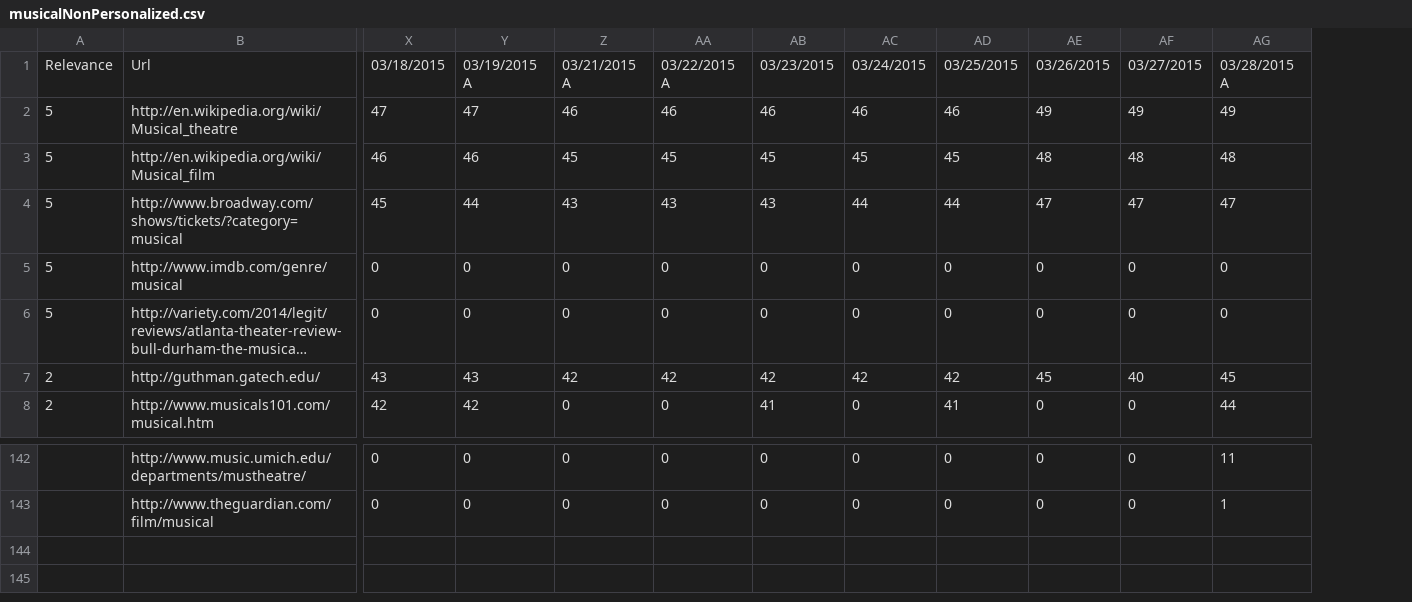
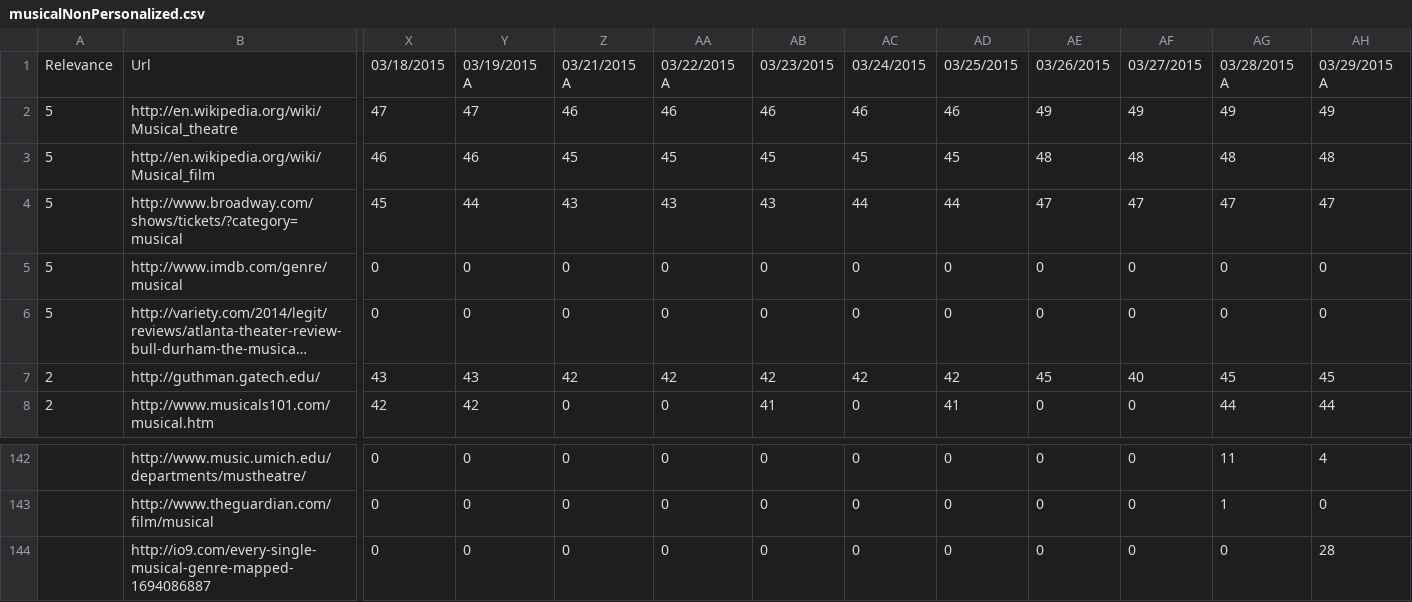
Before and after one commit to TKRKS/PersonalizedSearchBot, a CSV file: musicalNonPersonalized.csv, drawn as a sheet; only a part is shown, gaps mark what is left out; long unchanged cells end in …; rows hold the shown columns only; the diff names each change by its address in the sheet, - before the commit and + after, or states it on an @@ line.

```diff
--- a/musicalNonPersonalized.csv
+++ b/musicalNonPersonalized.csv
+column AH, rows 1-8: 03/29/2015 A | 49 | 48 | 47 | 0 | 0 | 45 | 44; rows 142-143: 4 | 0
+row 144:  | http://io9.com/every-single-musical-genre-mapped-1694086887 | 0 | 0 | 0 | 0 | 0 | 0 | 0 | 0 | 0 | 0 | 28
```
Also changed, not shown: dogsNonPersonalized.csv, dogsPersonalized.csv, 13 other files.
